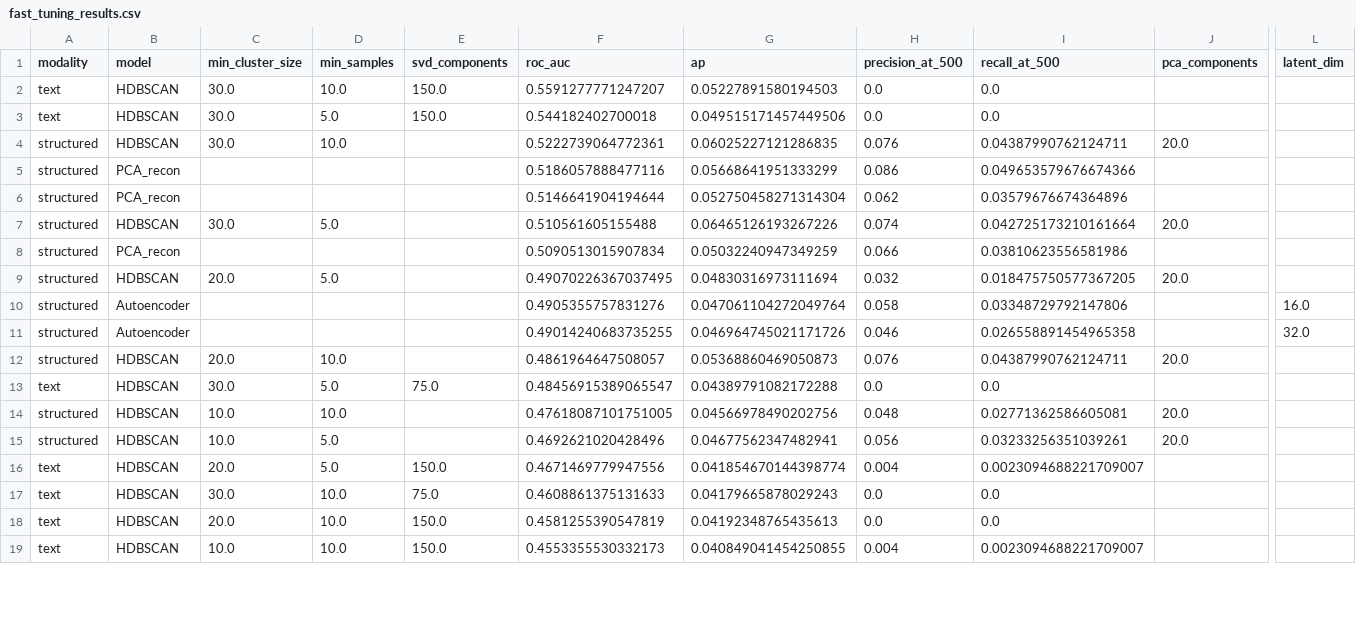
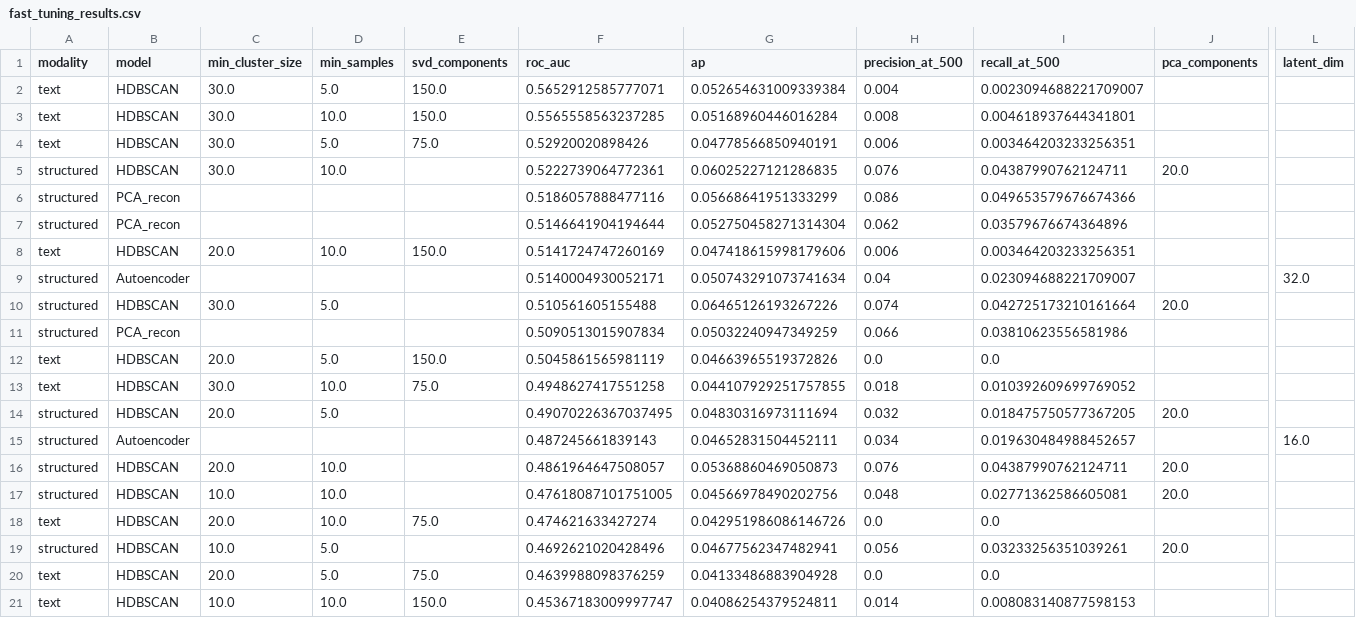
Before and after one commit to alex-riz-NE/DS5520_final, a CSV file: results/fast_tuning/fast_tuning_results.csv, drawn as a sheet; only a part is shown, gaps mark what is left out; removed rows and columns are numbered as before the commit, all else as after; rows hold the shown columns only; the diff covers the shown part only; the diff names each change by its address in the sheet, - before the commit and + after, or states it on an @@ line.

```diff
--- a/results/fast_tuning/fast_tuning_results.csv
+++ b/results/fast_tuning/fast_tuning_results.csv
+row 2: text | HDBSCAN | 30.0 | 5.0 | 150.0 | 0.5652912585777071 | 0.052654631009339384 | 0.004 | 0.0023094688221709007
-F3 (roc_auc): 0.5591277771247207
+F3 (roc_auc): 0.5565558563237285
-G3 (ap): 0.05227891580194503
+G3 (ap): 0.05168960446016284
-H3 (precision_at_500): 0.0
+H3 (precision_at_500): 0.008
-I3 (recall_at_500): 0.0
+I3 (recall_at_500): 0.004618937644341801
-E4 (svd_components): 150.0
+E4 (svd_components): 75.0
-F4 (roc_auc): 0.544182402700018
+F4 (roc_auc): 0.52920020898426
-G4 (ap): 0.049515171457449506
+G4 (ap): 0.04778566850940191
-H4 (precision_at_500): 0.0
+H4 (precision_at_500): 0.006
-I4 (recall_at_500): 0.0
+I4 (recall_at_500): 0.003464203233256351
+row 8: text | HDBSCAN | 20.0 | 10.0 | 150.0 | 0.5141724747260169 | 0.047418615998179606 | 0.006 | 0.003464203233256351
+row 9: structured | Autoencoder |  |  |  | 0.5140004930052171 | 0.050743291073741634 | 0.04 | 0.023094688221709007 |  | 32.0
+row 12: text | HDBSCAN | 20.0 | 5.0 | 150.0 | 0.5045861565981119 | 0.04663965519372826 | 0.0 | 0.0
+row 13: text | HDBSCAN | 30.0 | 10.0 | 75.0 | 0.4948627417551258 | 0.044107929251757855 | 0.018 | 0.010392609699769052
-F15 (roc_auc): 0.4905355757831276
+F15 (roc_auc): 0.487245661839143
-G15 (ap): 0.047061104272049764
+G15 (ap): 0.04652831504452111
-H15 (precision_at_500): 0.058
+H15 (precision_at_500): 0.034
-I15 (recall_at_500): 0.03348729792147806
+I15 (recall_at_500): 0.019630484988452657
-row 11: structured | Autoencoder |  |  |  | 0.49014240683735255 | 0.046964745021171726 | 0.046 | 0.026558891454965358 |  | 32.0
-row 13: text | HDBSCAN | 30.0 | 5.0 | 75.0 | 0.48456915389065547 | 0.04389791082172288 | 0.0 | 0.0
+row 18: text | HDBSCAN | 20.0 | 10.0 | 75.0 | 0.474621633427274 | 0.042951986086146726 | 0.0 | 0.0
-row 16: text | HDBSCAN | 20.0 | 5.0 | 150.0 | 0.4671469779947556 | 0.041854670144398774 | 0.004 | 0.0023094688221709007
-C20 (min_cluster_size): 30.0
+C20 (min_cluster_size): 20.0
-D20 (min_samples): 10.0
+D20 (min_samples): 5.0
-F20 (roc_auc): 0.4608861375131633
+F20 (roc_auc): 0.4639988098376259
-G20 (ap): 0.04179665878029243
+G20 (ap): 0.04133486883904928
-row 18: text | HDBSCAN | 20.0 | 10.0 | 150.0 | 0.4581255390547819 | 0.04192348765435613 | 0.0 | 0.0
-F21 (roc_auc): 0.4553355530332173
+F21 (roc_auc): 0.45367183009997747
-G21 (ap): 0.040849041454250855
+G21 (ap): 0.04086254379524811
-H21 (precision_at_500): 0.004
+H21 (precision_at_500): 0.014
-I21 (recall_at_500): 0.0023094688221709007
+I21 (recall_at_500): 0.008083140877598153
```
Also changed, not shown: 2 removed rows and 13 edited cells elsewhere in this file, 19 other files.
